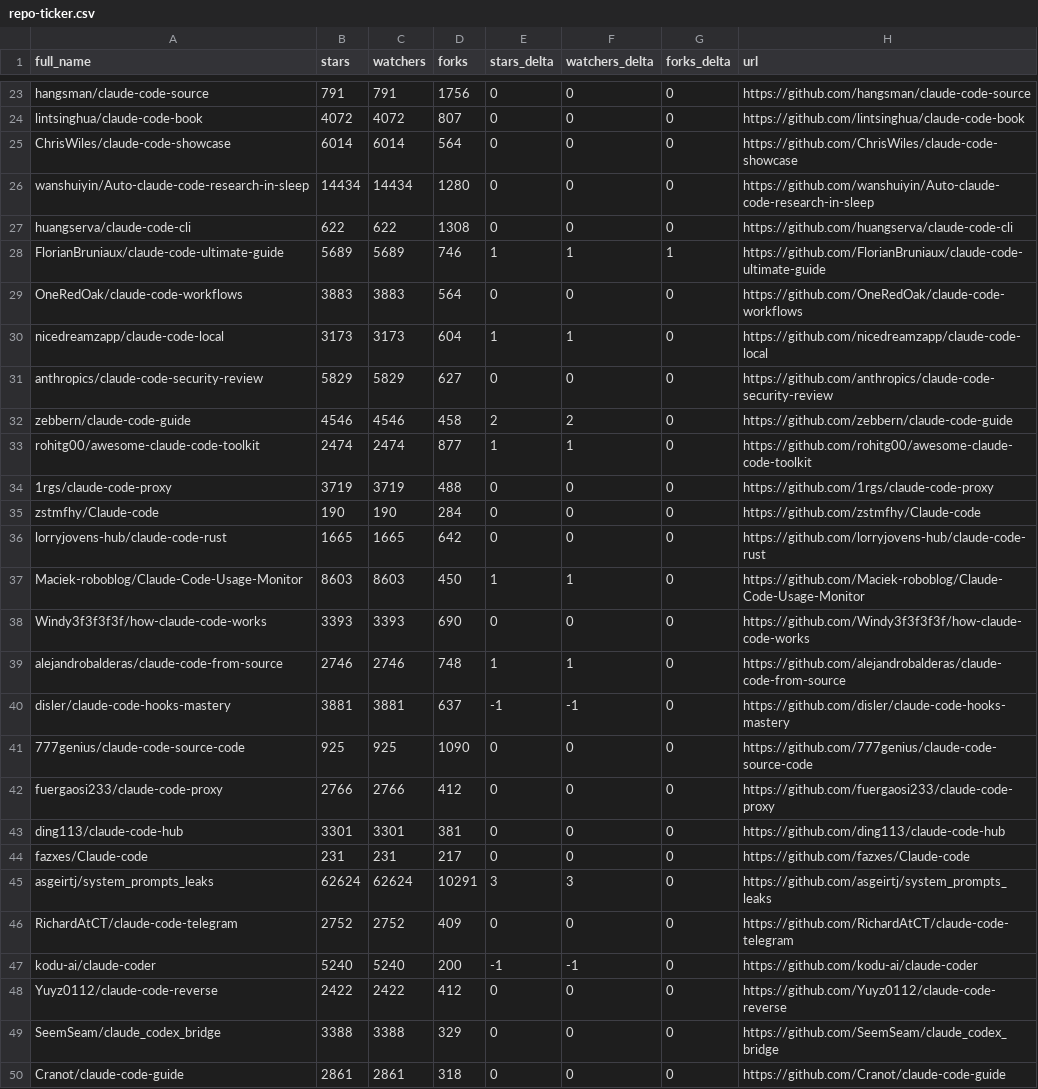
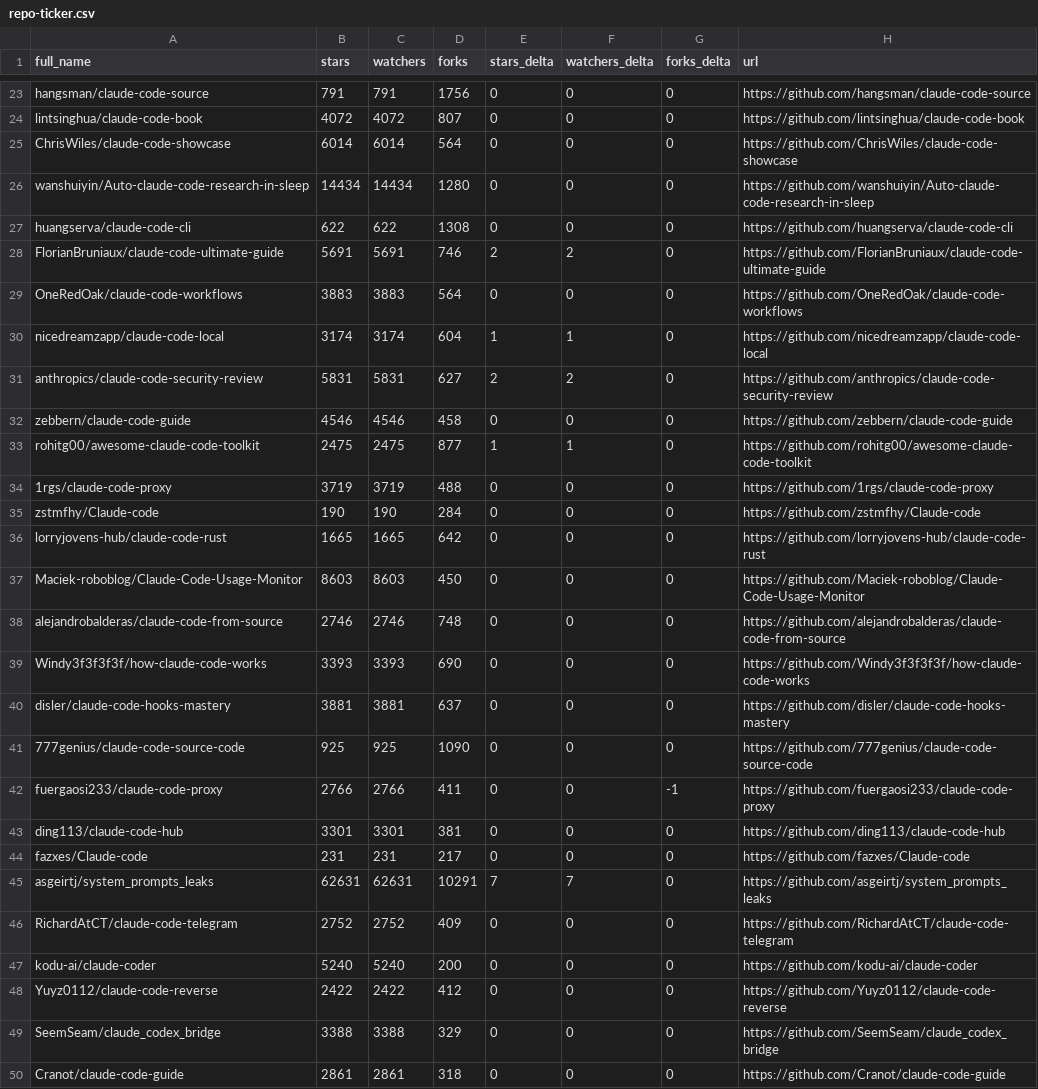
Before and after one commit to MrGDCrazy/awesome-claude-code, a CSV file: data/repo-ticker.csv, drawn as a sheet; only a part is shown, gaps mark what is left out; the diff covers the shown part only.

```diff
--- a/data/repo-ticker.csv
+++ b/data/repo-ticker.csv
@@ -27,8 +27,8 @@ wanshuiyin/Auto-claude-code-research-in-sleep,14434,14434,1280,0,0,0,https://git
 huangserva/claude-code-cli,622,622,1308,0,0,0,https://github.com/huangserva/claude-code-cli
-FlorianBruniaux/claude-code-ultimate-guide,5689,5689,746,1,1,1,https://github.com/FlorianBruniaux/claude-code-ultimate-guide
+FlorianBruniaux/claude-code-ultimate-guide,5691,5691,746,2,2,0,https://github.com/FlorianBruniaux/claude-code-ultimate-guide
 OneRedOak/claude-code-workflows,3883,3883,564,0,0,0,https://github.com/OneRedOak/claude-code-workflows
-nicedreamzapp/claude-code-local,3173,3173,604,1,1,0,https://github.com/nicedreamzapp/claude-code-local
-anthropics/claude-code-security-review,5829,5829,627,0,0,0,https://github.com/anthropics/claude-code-security-review
-zebbern/claude-code-guide,4546,4546,458,2,2,0,https://github.com/zebbern/claude-code-guide
-rohitg00/awesome-claude-code-toolkit,2474,2474,877,1,1,0,https://github.com/rohitg00/awesome-claude-code-toolkit
+nicedreamzapp/claude-code-local,3174,3174,604,1,1,0,https://github.com/nicedreamzapp/claude-code-local
+anthropics/claude-code-security-review,5831,5831,627,2,2,0,https://github.com/anthropics/claude-code-security-review
+zebbern/claude-code-guide,4546,4546,458,0,0,0,https://github.com/zebbern/claude-code-guide
+rohitg00/awesome-claude-code-toolkit,2475,2475,877,1,1,0,https://github.com/rohitg00/awesome-claude-code-toolkit
 1rgs/claude-code-proxy,3719,3719,488,0,0,0,https://github.com/1rgs/claude-code-proxy
@@ -36,13 +36,13 @@ zstmfhy/Claude-code,190,190,284,0,0,0,https://github.com/zstmfhy/Claude-code
 lorryjovens-hub/claude-code-rust,1665,1665,642,0,0,0,https://github.com/lorryjovens-hub/claude-code-rust
-Maciek-roboblog/Claude-Code-Usage-Monitor,8603,8603,450,1,1,0,https://github.com/Maciek-roboblog/Claude-Code-Usage-Monitor
+Maciek-roboblog/Claude-Code-Usage-Monitor,8603,8603,450,0,0,0,https://github.com/Maciek-roboblog/Claude-Code-Usage-Monitor
+alejandrobalderas/claude-code-from-source,2746,2746,748,0,0,0,https://github.com/alejandrobalderas/claude-code-from-source
 Windy3f3f3f3f/how-claude-code-works,3393,3393,690,0,0,0,https://github.com/Windy3f3f3f3f/how-claude-code-works
-alejandrobalderas/claude-code-from-source,2746,2746,748,1,1,0,https://github.com/alejandrobalderas/claude-code-from-source
-disler/claude-code-hooks-mastery,3881,3881,637,-1,-1,0,https://github.com/disler/claude-code-hooks-mastery
+disler/claude-code-hooks-mastery,3881,3881,637,0,0,0,https://github.com/disler/claude-code-hooks-mastery
 777genius/claude-code-source-code,925,925,1090,0,0,0,https://github.com/777genius/claude-code-source-code
-fuergaosi233/claude-code-proxy,2766,2766,412,0,0,0,https://github.com/fuergaosi233/claude-code-proxy
+fuergaosi233/claude-code-proxy,2766,2766,411,0,0,-1,https://github.com/fuergaosi233/claude-code-proxy
 ding113/claude-code-hub,3301,3301,381,0,0,0,https://github.com/ding113/claude-code-hub
 fazxes/Claude-code,231,231,217,0,0,0,https://github.com/fazxes/Claude-code
-asgeirtj/system_prompts_leaks,62624,62624,10291,3,3,0,https://github.com/asgeirtj/system_prompts_leaks
+asgeirtj/system_prompts_leaks,62631,62631,10291,7,7,0,https://github.com/asgeirtj/system_prompts_leaks
 RichardAtCT/claude-code-telegram,2752,2752,409,0,0,0,https://github.com/RichardAtCT/claude-code-telegram
-kodu-ai/claude-coder,5240,5240,200,-1,-1,0,https://github.com/kodu-ai/claude-coder
+kodu-ai/claude-coder,5240,5240,200,0,0,0,https://github.com/kodu-ai/claude-coder
 Yuyz0112/claude-code-reverse,2422,2422,412,0,0,0,https://github.com/Yuyz0112/claude-code-reverse
```
Also changed, not shown: 3 added rows, 3 removed rows and 101 edited cells elsewhere in this file, 2 other files.
